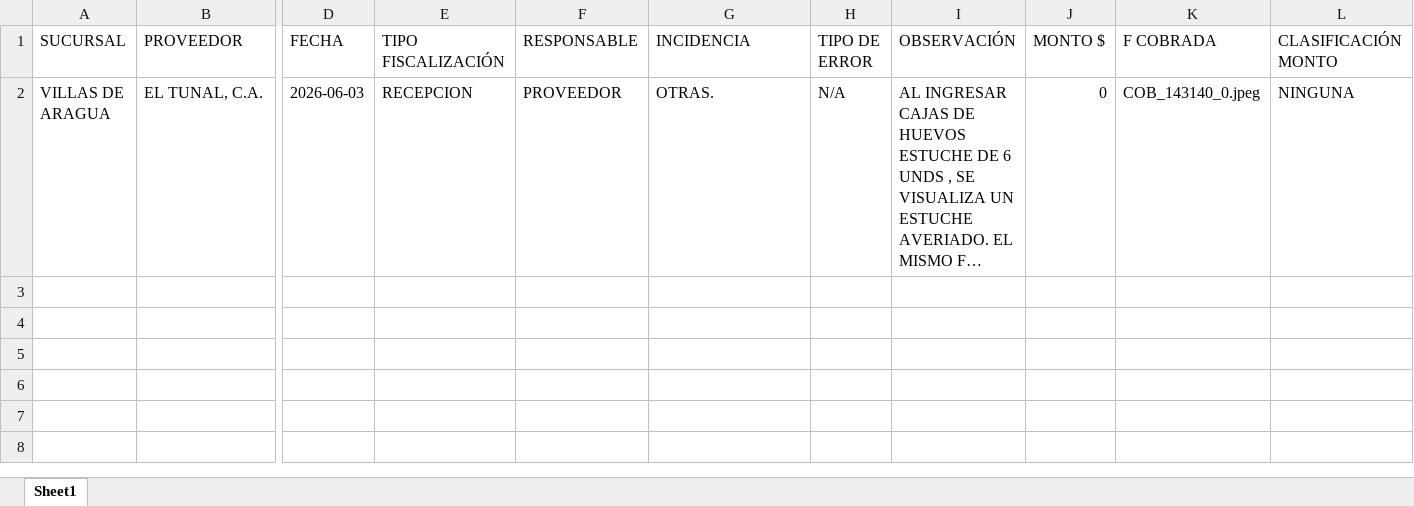
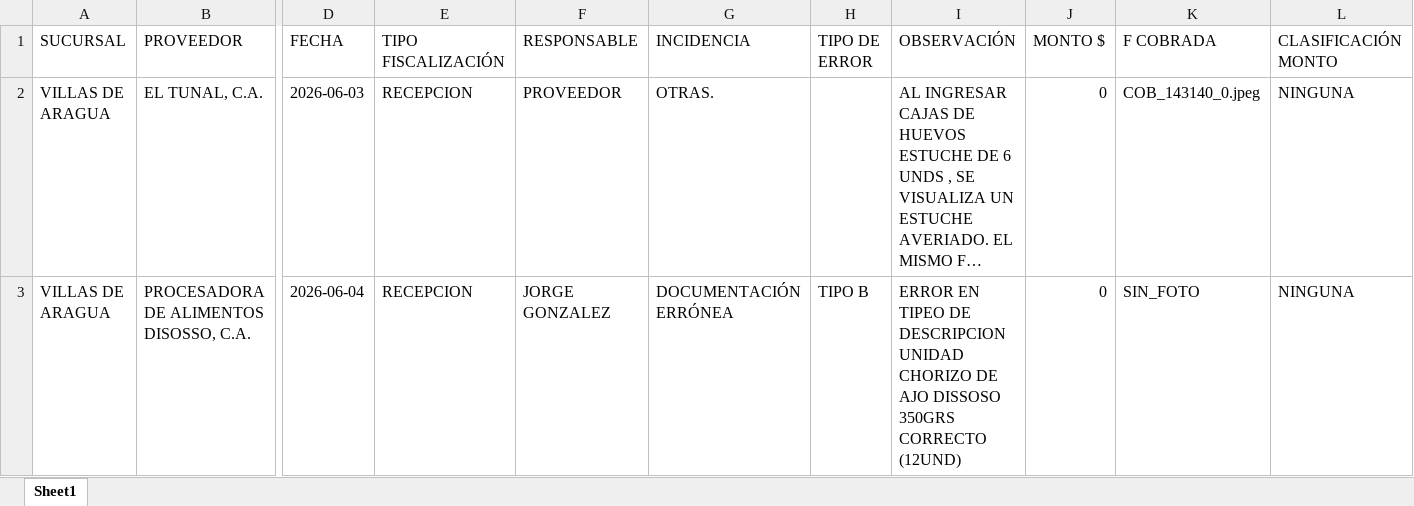
Before and after one commit to monitoreocmi/FISCALIZACION, an Excel workbook: cuadros/JUNIO/VILLAS DE ARAGUA.xlsx, sheet Sheet1, drawn as a sheet; only a part is shown, gaps mark what is left out; long unchanged cells end in …; values as stored, in another font and other column widths than the file's, no borders; rows hold the shown columns only; the diff names each change by its address in the sheet, - before the commit and + after, or states it on an @@ line.

```diff
--- a/cuadros/JUNIO/VILLAS DE ARAGUA.xlsx (sheet Sheet1)
+++ b/cuadros/JUNIO/VILLAS DE ARAGUA.xlsx (sheet Sheet1)
-H2 (TIPO DE ERROR): N/A
+H2 (TIPO DE ERROR): (empty)
+row 3: VILLAS DE ARAGUA | PROCESADORA DE ALIMENTOS DISOSSO, C.A. | 2026-06-04 | RECEPCION | JORGE GONZALEZ | DOCUMENTACIÓN ERRÓNEA | TIPO B | ERROR EN TIPEO DE DESCRIPCION UNIDAD CHORIZO DE AJO DISSOSO 350GRS CORRECTO (12UND) | 0 | SIN_FOTO | NINGUNA
```
Also changed, not shown: cuadros/JUNIO/ACACIAS.xlsx, cuadros/JUNIO/MORA.xlsx, 50 other files.
